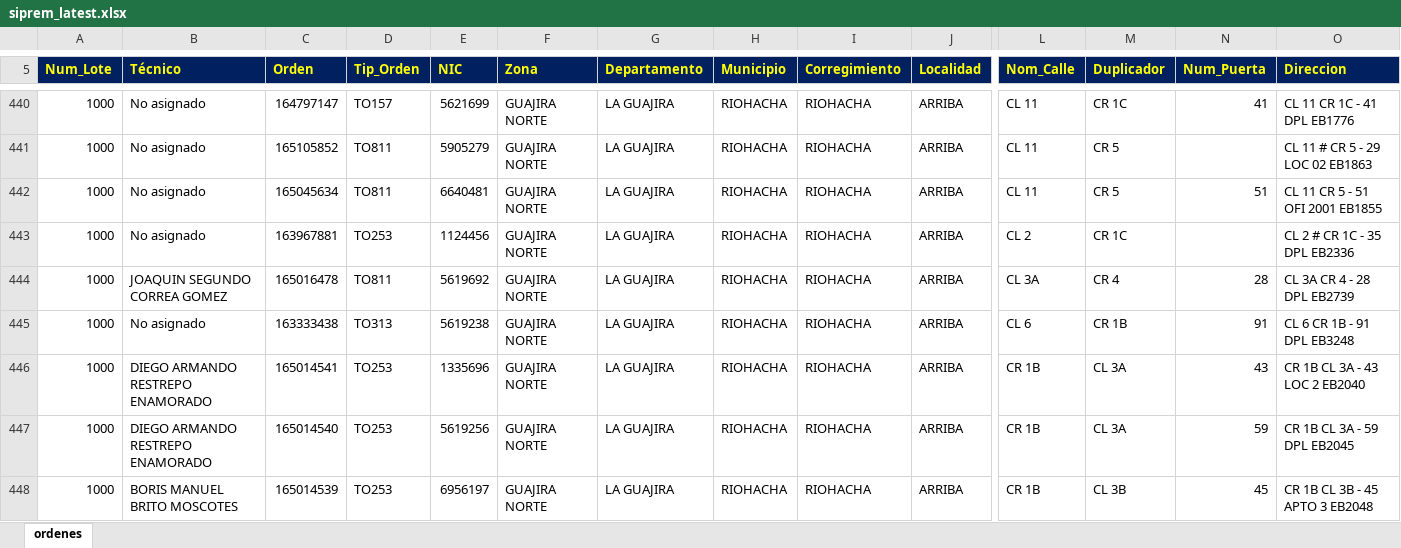
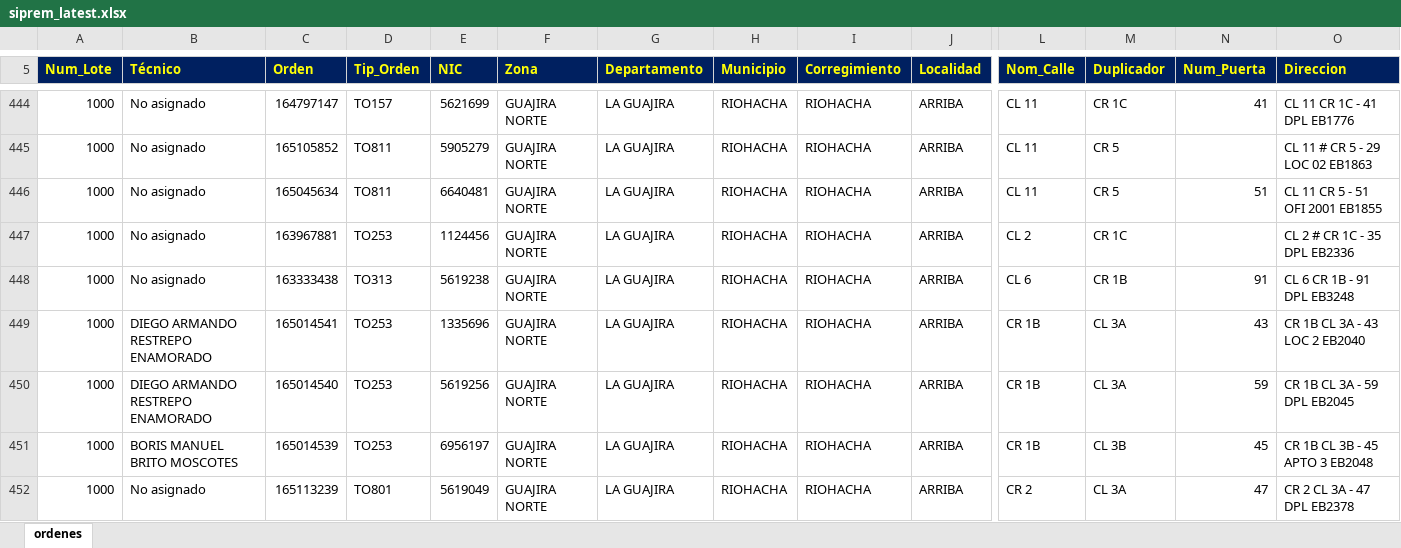
Before and after one commit to vikano27-debug/Dashboard_ING_VOA_Guajira, an Excel workbook: siprem_latest.xlsx, sheet ordenes, drawn as a sheet; only a part is shown, gaps mark what is left out; the shorter side is filled out with more unchanged rows; values as stored, in another font and other column widths than the file's, no borders; removed rows and columns are numbered as before the commit, all else as after; rows hold the shown columns only; the diff covers the shown part only; the diff names each change by its address in the sheet, - before the commit and + after, or states it on an @@ line.

Commit message:
Actualizacion automatica SIPREM y Casuistica GUAJIRA

```diff
--- a/siprem_latest.xlsx (sheet ordenes)
+++ b/siprem_latest.xlsx (sheet ordenes)
-row 444: 1000 | JOAQUIN SEGUNDO CORREA GOMEZ | 165016478 | TO811 | 5619692 | GUAJIRA NORTE | LA GUAJIRA | RIOHACHA | RIOHACHA | ARRIBA | CL 3A | CR 4 | 28 | CL 3A CR 4 - 28 DPL EB2739
```
Also changed, not shown: 33 added rows, 37 removed rows and 30 edited cells elsewhere in this sheet.
